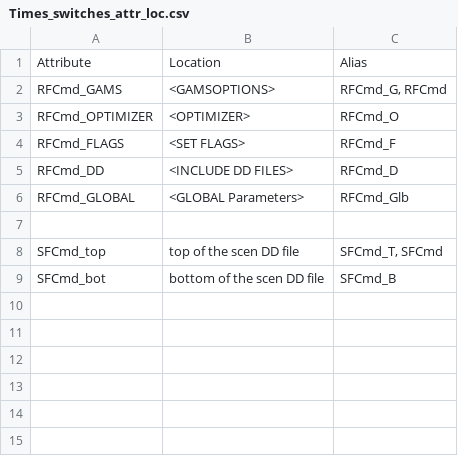
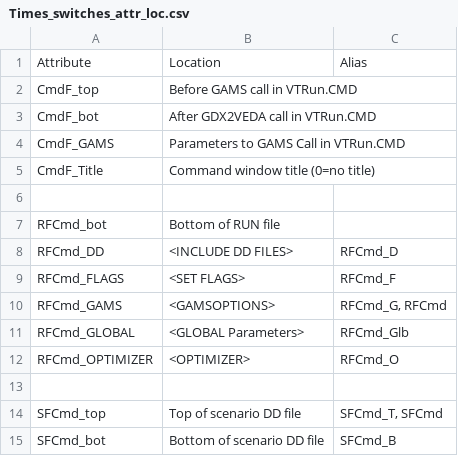
Before and after one commit to kanors-emr/Veda-documentation, a CSV file: docs/source/pages/tables/times_switches/Times_switches_attr_loc.csv, drawn as a sheet; addresses are those after the commit; the diff names each change by its address in the sheet, - before the commit and + after, or states it on an @@ line.

```diff
--- a/docs/source/pages/tables/times_switches/Times_switches_attr_loc.csv
+++ b/docs/source/pages/tables/times_switches/Times_switches_attr_loc.csv
+row 2: CmdF_top | Before GAMS call in VTRun.CMD
+row 3: CmdF_bot | After GDX2VEDA call in VTRun.CMD
+row 4: CmdF_GAMS | Parameters to GAMS Call in VTRun.CMD
+row 5: CmdF_Title | Command window title (0=no title)
+row 6: (empty)
+row 7: RFCmd_bot | Bottom of RUN file
@@ row 5 moved to row 8: RFCmd_DD @@
@@ row 4 moved to row 9: RFCmd_FLAGS @@
@@ row 6 moved to row 11: RFCmd_GLOBAL @@
-B14: top of the scen DD file
+B14: Top of scenario DD file
-B15: bottom of the scen DD file
+B15: Bottom of scenario DD file
```
Also changed, not shown: 5 other files.
